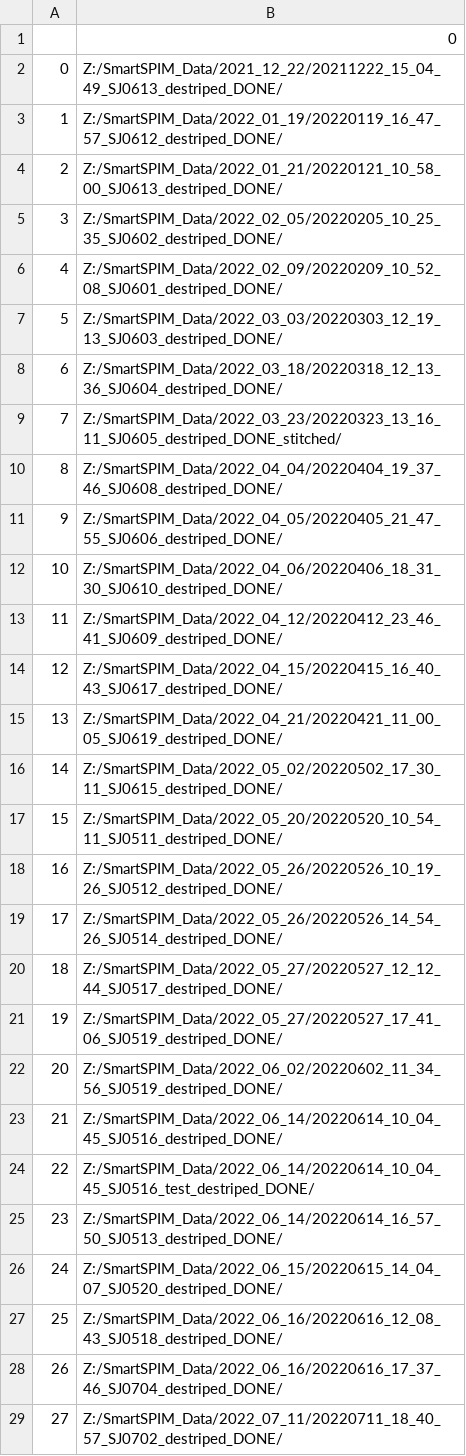
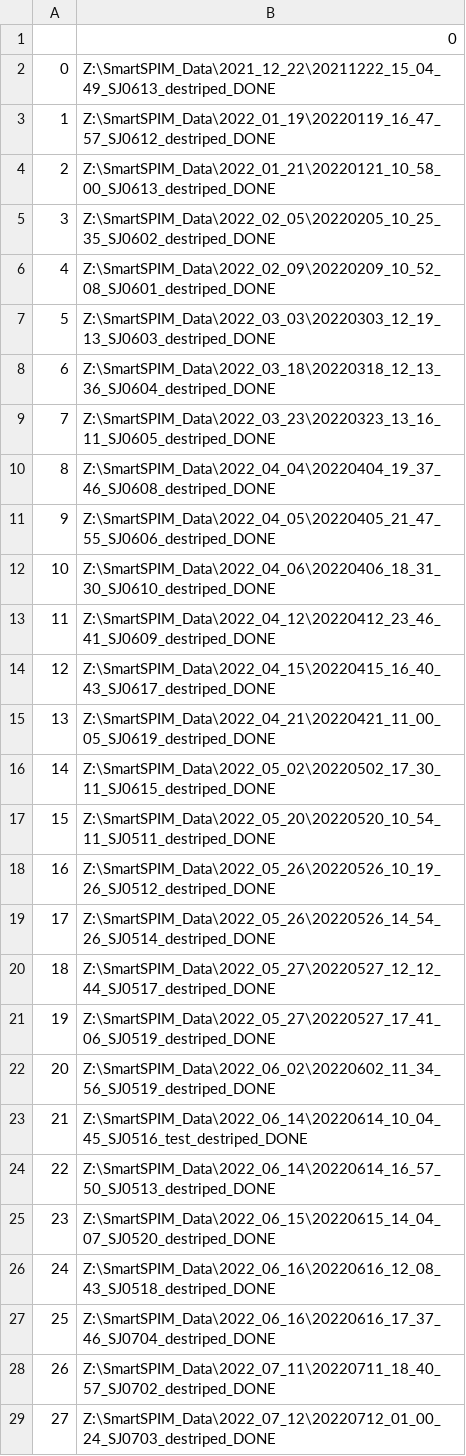
Before and after one commit to s-b-j/gather_cfos_data, a CSV file: docs/cfos_stack_dirs.csv, drawn as a sheet; only a part is shown; the diff covers the shown part only.

```diff
--- a/docs/cfos_stack_dirs.csv
+++ b/docs/cfos_stack_dirs.csv
@@ -1,29 +1,29 @@
 ,0
-0,Z:/SmartSPIM_Data/2021_12_22/20211222_15_04_49_SJ0613_destriped_DONE/
-1,Z:/SmartSPIM_Data/2022_01_19/20220119_16_47_57_SJ0612_destriped_DONE/
-2,Z:/SmartSPIM_Data/2022_01_21/20220121_10_58_00_SJ0613_destriped_DONE/
-3,Z:/SmartSPIM_Data/2022_02_05/20220205_10_25_35_SJ0602_destriped_DONE/
-4,Z:/SmartSPIM_Data/2022_02_09/20220209_10_52_08_SJ0601_destriped_DONE/
-5,Z:/SmartSPIM_Data/2022_03_03/20220303_12_19_13_SJ0603_destriped_DONE/
-6,Z:/SmartSPIM_Data/2022_03_18/20220318_12_13_36_SJ0604_destriped_DONE/
-7,Z:/SmartSPIM_Data/2022_03_23/20220323_13_16_11_SJ0605_destriped_DONE_stitched/
-8,Z:/SmartSPIM_Data/2022_04_04/20220404_19_37_46_SJ0608_destriped_DONE/
-9,Z:/SmartSPIM_Data/2022_04_05/20220405_21_47_55_SJ0606_destriped_DONE/
-10,Z:/SmartSPIM_Data/2022_04_06/20220406_18_31_30_SJ0610_destriped_DONE/
-11,Z:/SmartSPIM_Data/2022_04_12/20220412_23_46_41_SJ0609_destriped_DONE/
-12,Z:/SmartSPIM_Data/2022_04_15/20220415_16_40_43_SJ0617_destriped_DONE/
-13,Z:/SmartSPIM_Data/2022_04_21/20220421_11_00_05_SJ0619_destriped_DONE/
-14,Z:/SmartSPIM_Data/2022_05_02/20220502_17_30_11_SJ0615_destriped_DONE/
-15,Z:/SmartSPIM_Data/2022_05_20/20220520_10_54_11_SJ0511_destriped_DONE/
-16,Z:/SmartSPIM_Data/2022_05_26/20220526_10_19_26_SJ0512_destriped_DONE/
-17,Z:/SmartSPIM_Data/2022_05_26/20220526_14_54_26_SJ0514_destriped_DONE/
-18,Z:/SmartSPIM_Data/2022_05_27/20220527_12_12_44_SJ0517_destriped_DONE/
-19,Z:/SmartSPIM_Data/2022_05_27/20220527_17_41_06_SJ0519_destriped_DONE/
-20,Z:/SmartSPIM_Data/2022_06_02/20220602_11_34_56_SJ0519_destriped_DONE/
-21,Z:/SmartSPIM_Data/2022_06_14/20220614_10_04_45_SJ0516_destriped_DONE/
-22,Z:/SmartSPIM_Data/2022_06_14/20220614_10_04_45_SJ0516_test_destriped_DONE/
-23,Z:/SmartSPIM_Data/2022_06_14/20220614_16_57_50_SJ0513_destriped_DONE/
-24,Z:/SmartSPIM_Data/2022_06_15/20220615_14_04_07_SJ0520_destriped_DONE/
-25,Z:/SmartSPIM_Data/2022_06_16/20220616_12_08_43_SJ0518_destriped_DONE/
-26,Z:/SmartSPIM_Data/2022_06_16/20220616_17_37_46_SJ0704_destriped_DONE/
-27,Z:/SmartSPIM_Data/2022_07_11/20220711_18_40_57_SJ0702_destriped_DONE/
+0,Z:\SmartSPIM_Data\2021_12_22\20211222_15_04_49_SJ0613_destriped_DONE
+1,Z:\SmartSPIM_Data\2022_01_19\20220119_16_47_57_SJ0612_destriped_DONE
+2,Z:\SmartSPIM_Data\2022_01_21\20220121_10_58_00_SJ0613_destriped_DONE
+3,Z:\SmartSPIM_Data\2022_02_05\20220205_10_25_35_SJ0602_destriped_DONE
+4,Z:\SmartSPIM_Data\2022_02_09\20220209_10_52_08_SJ0601_destriped_DONE
+5,Z:\SmartSPIM_Data\2022_03_03\20220303_12_19_13_SJ0603_destriped_DONE
+6,Z:\SmartSPIM_Data\2022_03_18\20220318_12_13_36_SJ0604_destriped_DONE
+7,Z:\SmartSPIM_Data\2022_03_23\20220323_13_16_11_SJ0605_destriped_DONE
+8,Z:\SmartSPIM_Data\2022_04_04\20220404_19_37_46_SJ0608_destriped_DONE
+9,Z:\SmartSPIM_Data\2022_04_05\20220405_21_47_55_SJ0606_destriped_DONE
+10,Z:\SmartSPIM_Data\2022_04_06\20220406_18_31_30_SJ0610_destriped_DONE
+11,Z:\SmartSPIM_Data\2022_04_12\20220412_23_46_41_SJ0609_destriped_DONE
+12,Z:\SmartSPIM_Data\2022_04_15\20220415_16_40_43_SJ0617_destriped_DONE
+13,Z:\SmartSPIM_Data\2022_04_21\20220421_11_00_05_SJ0619_destriped_DONE
+14,Z:\SmartSPIM_Data\2022_05_02\20220502_17_30_11_SJ0615_destriped_DONE
+15,Z:\SmartSPIM_Data\2022_05_20\20220520_10_54_11_SJ0511_destriped_DONE
+16,Z:\SmartSPIM_Data\2022_05_26\20220526_10_19_26_SJ0512_destriped_DONE
+17,Z:\SmartSPIM_Data\2022_05_26\20220526_14_54_26_SJ0514_destriped_DONE
+18,Z:\SmartSPIM_Data\2022_05_27\20220527_12_12_44_SJ0517_destriped_DONE
+19,Z:\SmartSPIM_Data\2022_05_27\20220527_17_41_06_SJ0519_destriped_DONE
+20,Z:\SmartSPIM_Data\2022_06_02\20220602_11_34_56_SJ0519_destriped_DONE
+21,Z:\SmartSPIM_Data\2022_06_14\20220614_10_04_45_SJ0516_test_destriped_DONE
+22,Z:\SmartSPIM_Data\2022_06_14\20220614_16_57_50_SJ0513_destriped_DONE
+23,Z:\SmartSPIM_Data\2022_06_15\20220615_14_04_07_SJ0520_destriped_DONE
+24,Z:\SmartSPIM_Data\2022_06_16\20220616_12_08_43_SJ0518_destriped_DONE
+25,Z:\SmartSPIM_Data\2022_06_16\20220616_17_37_46_SJ0704_destriped_DONE
+26,Z:\SmartSPIM_Data\2022_07_11\20220711_18_40_57_SJ0702_destriped_DONE
+27,Z:\SmartSPIM_Data\2022_07_12\20220712_01_00_24_SJ0703_destriped_DONE
```
Also changed, not shown: 1 removed row and 39 edited cells elsewhere in this file, 19 other files.
